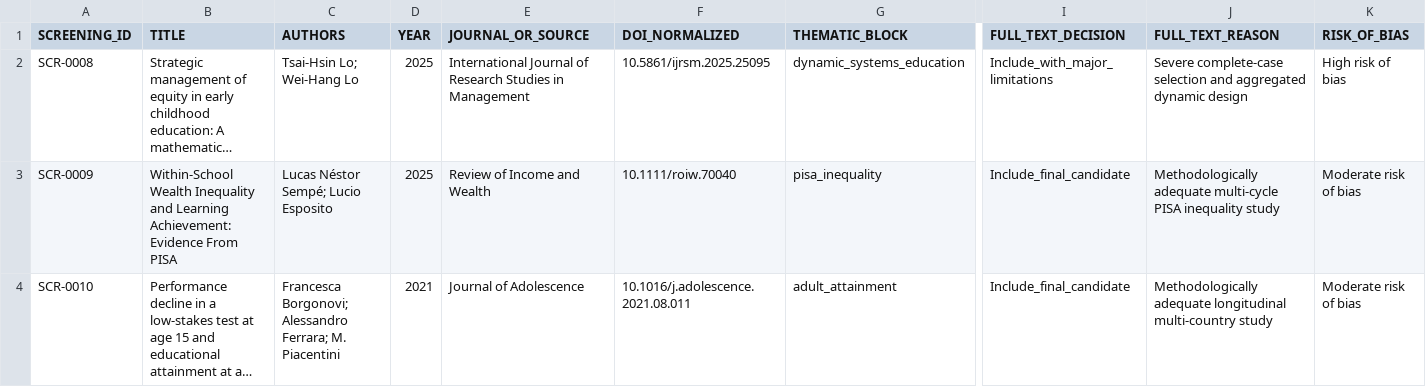
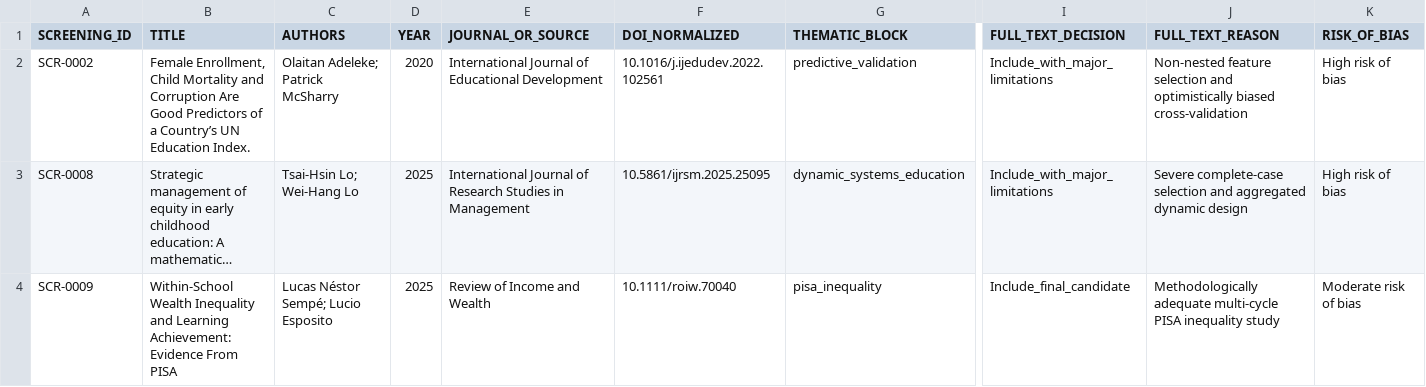
Before and after one commit to erickmoralesjp07-dotcom/education-dynamics-haro-morales, a CSV file: literature_review/full_text_assessment/batch_01_full_text_assessment_consolidated.csv, drawn as a sheet; only a part is shown, gaps mark what is left out; the shorter side is filled out with more unchanged rows; long unchanged cells end in …; rows hold the shown columns only; the diff names each change by its address in the sheet, - before the commit and + after, or states it on an @@ line.

```diff
--- a/literature_review/full_text_assessment/batch_01_full_text_assessment_consolidated.csv
+++ b/literature_review/full_text_assessment/batch_01_full_text_assessment_consolidated.csv
+row 2: SCR-0002 | Female Enrollment, Child Mortality and Corruption Are Good Predictors of a Country’s UN Education Index. | Olaitan Adeleke; Patrick McSharry | 2020 | International Journal of Educational Development | 10.1016/j.ijedudev.2022.102561 | predictive_validation | Include_with_major_limitations | Non-nested feature selection and optimistically biased cross-validation | High risk of bias
```
Also changed, not shown: literature_review/full_text_assessment/batch_01_pending_full_text_candidates.csv, literature_review/full_text_verification/batch_01_full_text_extraction_summary.csv, 13 other files.
